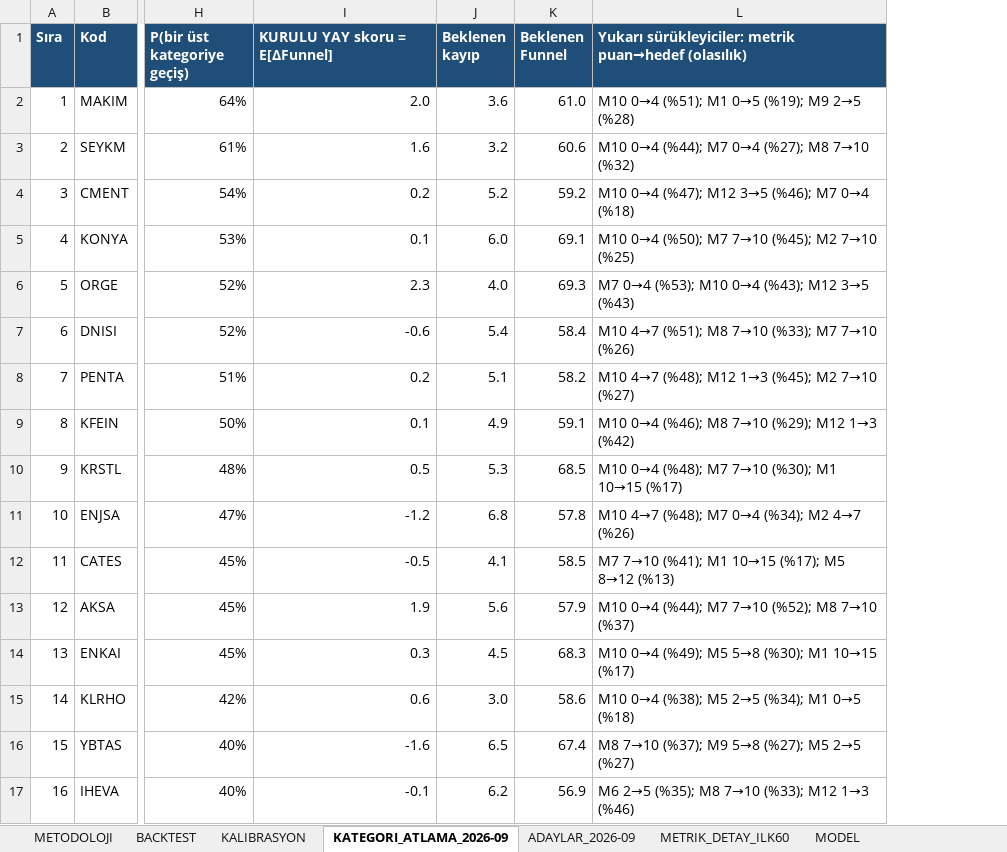
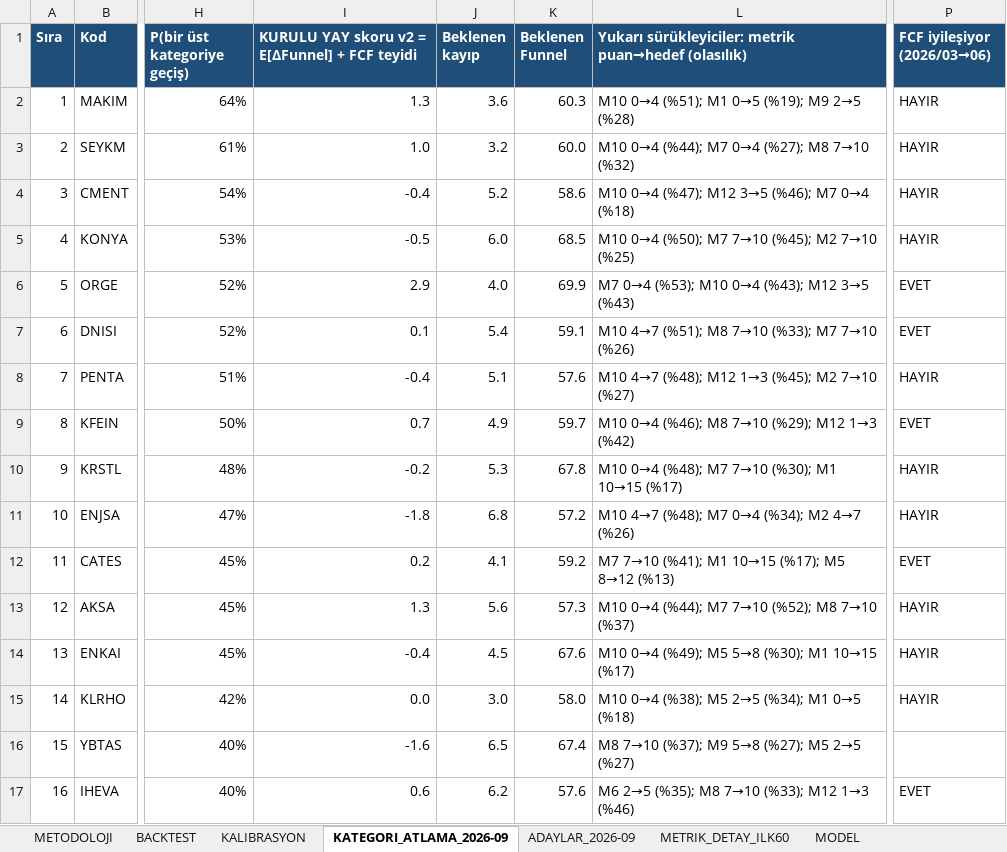
Before and after one commit to deryaozyuvali/Bist-tarama-otomasyon, an Excel workbook: FCF_K13/KURULU_YAY.xlsx, sheet KATEGORI_ATLAMA_2026-09, drawn as a sheet; only a part is shown, gaps mark what is left out; values as stored, in another font and other column widths than the file's, no borders; the diff covers the shown part only; the diff names each change by its address in the sheet, - before the commit and + after, or states it on an @@ line.

```diff
--- a/FCF_K13/KURULU_YAY.xlsx (sheet KATEGORI_ATLAMA_2026-09)
+++ b/FCF_K13/KURULU_YAY.xlsx (sheet KATEGORI_ATLAMA_2026-09)
+column P (FCF iyileşiyor (2026/03→06)), rows 2-17: HAYIR | HAYIR | HAYIR | HAYIR | EVET | EVET | HAYIR | EVET | HAYIR | HAYIR | EVET | HAYIR | HAYIR | HAYIR |  | EVET
-I1: KURULU YAY skoru = E[ΔFunnel]
+I1: KURULU YAY skoru v2 = E[ΔFunnel] + FCF teyidi
-I2: 2.0
+I2: 1.3
-K2 (Beklenen Funnel): 61.0
+K2 (Beklenen Funnel): 60.3
-I3: 1.6
+I3: 1.0
-K3 (Beklenen Funnel): 60.6
+K3 (Beklenen Funnel): 60.0
-I4: 0.2
+I4: -0.4
-K4 (Beklenen Funnel): 59.2
+K4 (Beklenen Funnel): 58.6
-I5: 0.1
+I5: -0.5
-K5 (Beklenen Funnel): 69.1
+K5 (Beklenen Funnel): 68.5
-I6: 2.3
+I6: 2.9
-K6 (Beklenen Funnel): 69.3
+K6 (Beklenen Funnel): 69.9
-I7: -0.6
+I7: 0.1
-K7 (Beklenen Funnel): 58.4
+K7 (Beklenen Funnel): 59.1
-I8: 0.2
+I8: -0.4
-K8 (Beklenen Funnel): 58.2
+K8 (Beklenen Funnel): 57.6
-I9: 0.1
+I9: 0.7
-K9 (Beklenen Funnel): 59.1
+K9 (Beklenen Funnel): 59.7
-I10: 0.5
+I10: -0.2
-K10 (Beklenen Funnel): 68.5
+K10 (Beklenen Funnel): 67.8
-I11: -1.2
+I11: -1.8
-K11 (Beklenen Funnel): 57.8
+K11 (Beklenen Funnel): 57.2
-I12: -0.5
+I12: 0.2
-K12 (Beklenen Funnel): 58.5
+K12 (Beklenen Funnel): 59.2
-I13: 1.9
+I13: 1.3
-K13 (Beklenen Funnel): 57.9
+K13 (Beklenen Funnel): 57.3
-I14: 0.3
+I14: -0.4
-K14 (Beklenen Funnel): 68.3
+K14 (Beklenen Funnel): 67.6
-I15: 0.6
+I15: 0.0
-K15 (Beklenen Funnel): 58.6
+K15 (Beklenen Funnel): 58.0
-I17: -0.1
+I17: 0.6
-K17 (Beklenen Funnel): 56.9
+K17 (Beklenen Funnel): 57.6
```
Also changed, not shown: 116 edited cells elsewhere in this sheet, sheet ADAYLAR_2026-09, sheet METRIK_DETAY_ILK60, sheet BACKTEST, sheet METODOLOJI, 6 other files.
